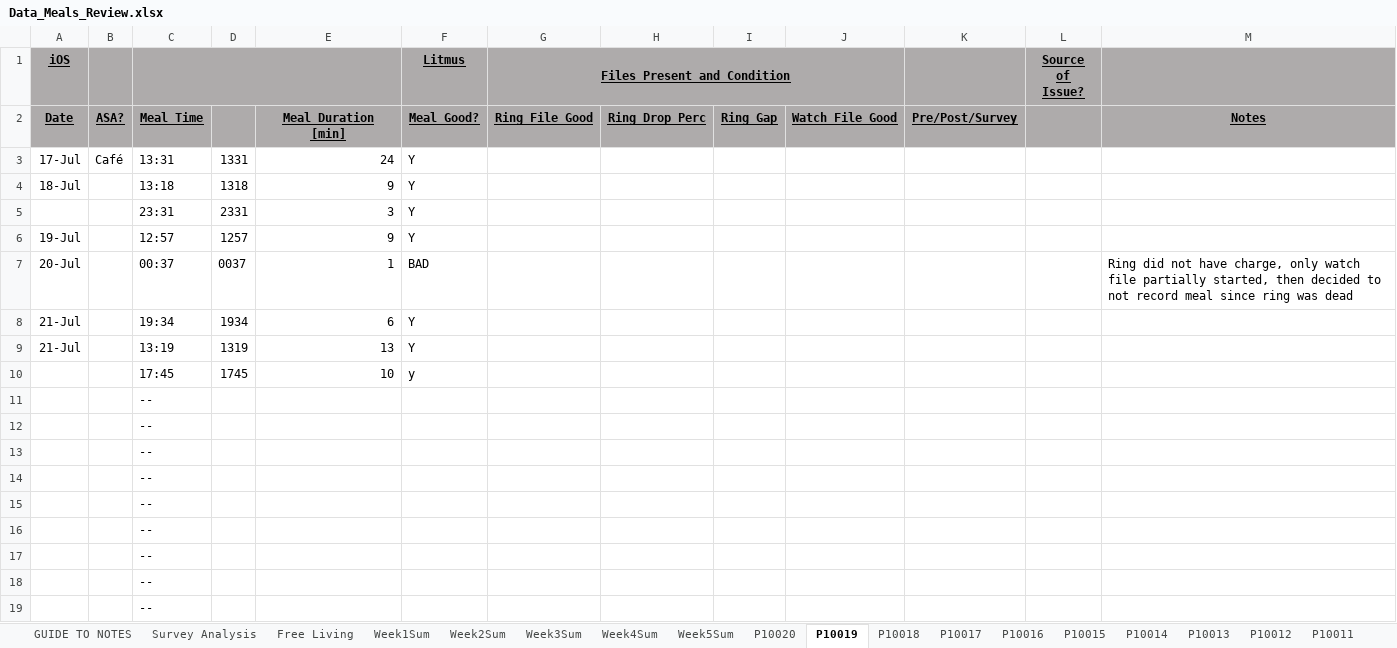
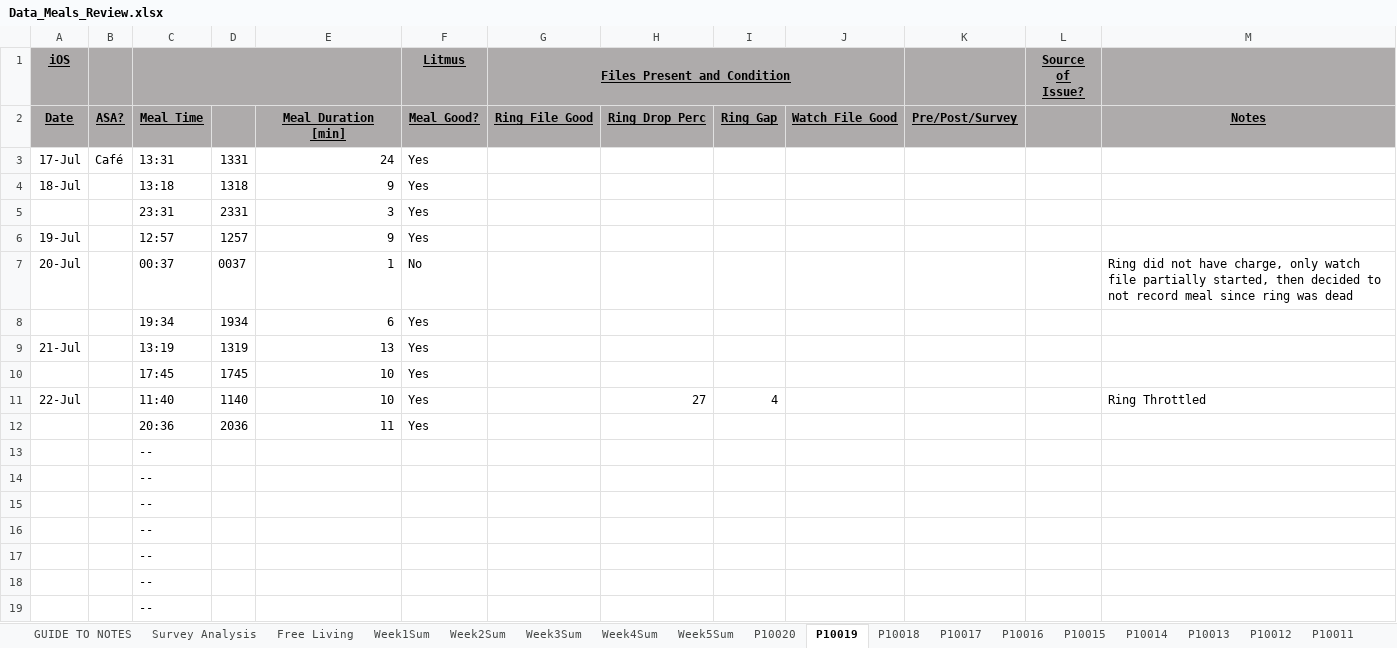
Before and after one commit to thejamesjolly/SmartRing_Study, an Excel workbook: DataManualReview/Data_Meals_Review.xlsx, sheet P10019, drawn as a sheet; values as stored, in another font and other column widths than the file's, no borders; removed rows and columns are numbered as before the commit, all else as after; the diff names each change by its address in the sheet, - before the commit and + after, or states it on an @@ line.

```diff
--- a/DataManualReview/Data_Meals_Review.xlsx (sheet P10019)
+++ b/DataManualReview/Data_Meals_Review.xlsx (sheet P10019)
-F3:F6 (Litmus): Y
+F3:F6 (Litmus): Yes
-F7 (Litmus): BAD
+F7 (Litmus): No
-A8 (iOS): 21-Jul
+A8 (iOS): (empty)
-F8:F9 (Litmus): Y
+F8:F9 (Litmus): Yes
-F10 (Litmus): y
+F10 (Litmus): Yes
-row 11:  |  | --
-row 12:  |  | --
+row 11: 22-Jul |  | 11:40 | 1140 | 10 | Yes |  | 27 | 4 |  |  |  | Ring Throttled
+row 12:  |  | 20:36 | 2036 | 11 | Yes
```
Also changed, not shown: sheet P10017, sheet P10018, sheet Week5Sum, sheet P10020, formulas that keep their value.
